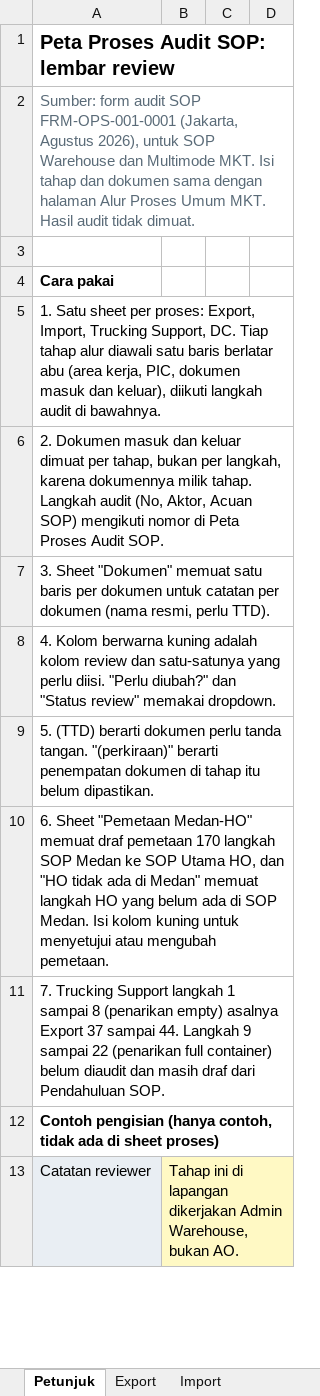
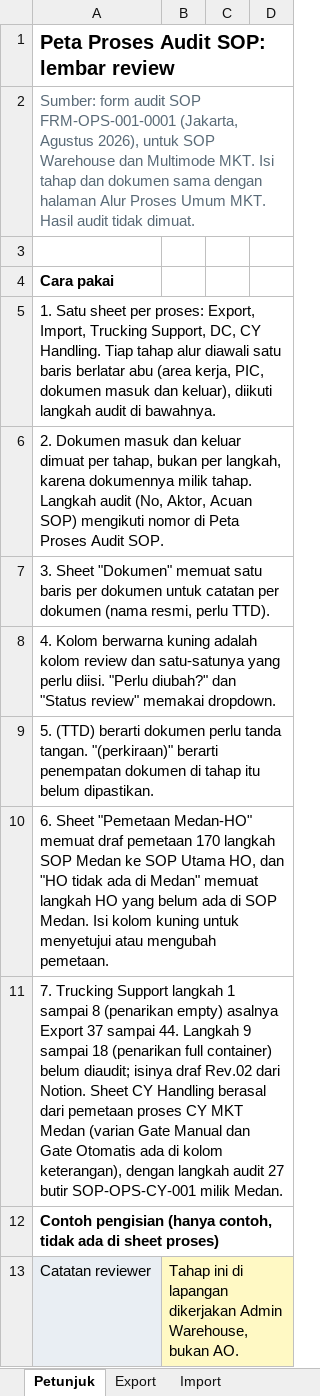
Before and after one commit to rzlfauzan/Warehouse-Operation, an Excel workbook: dist/Peta_Proses_Audit_SOP_Review.xlsx, sheet Petunjuk, drawn as a sheet; only a part is shown; values as stored, in another font and other column widths than the file's, no borders; the diff names each change by its address in the sheet, - before the commit and + after, or states it on an @@ line.

```diff
--- a/dist/Peta_Proses_Audit_SOP_Review.xlsx (sheet Petunjuk)
+++ b/dist/Peta_Proses_Audit_SOP_Review.xlsx (sheet Petunjuk)
-A5: …Trucking Support, DC. Tiap tahap…
+A5: …Trucking Support, DC, CY Handling. Tiap tahap…
-A11: …9 sampai 22 (penarikan full container) belum diaudit dan masih draf dari Pendahuluan SOP.
+A11: …9 sampai 18 (penarikan full container) belum diaudit; isinya draf Rev.02 dari Notion. Sheet CY Handling berasal dari pemetaan proses CY MKT Medan (varian Gate Manual dan Gate Otomatis ada di kolom keterangan), dengan langkah audit 27 butir SOP-OPS-CY-001 milik Medan.
```
Also changed, not shown: 1 other file.
